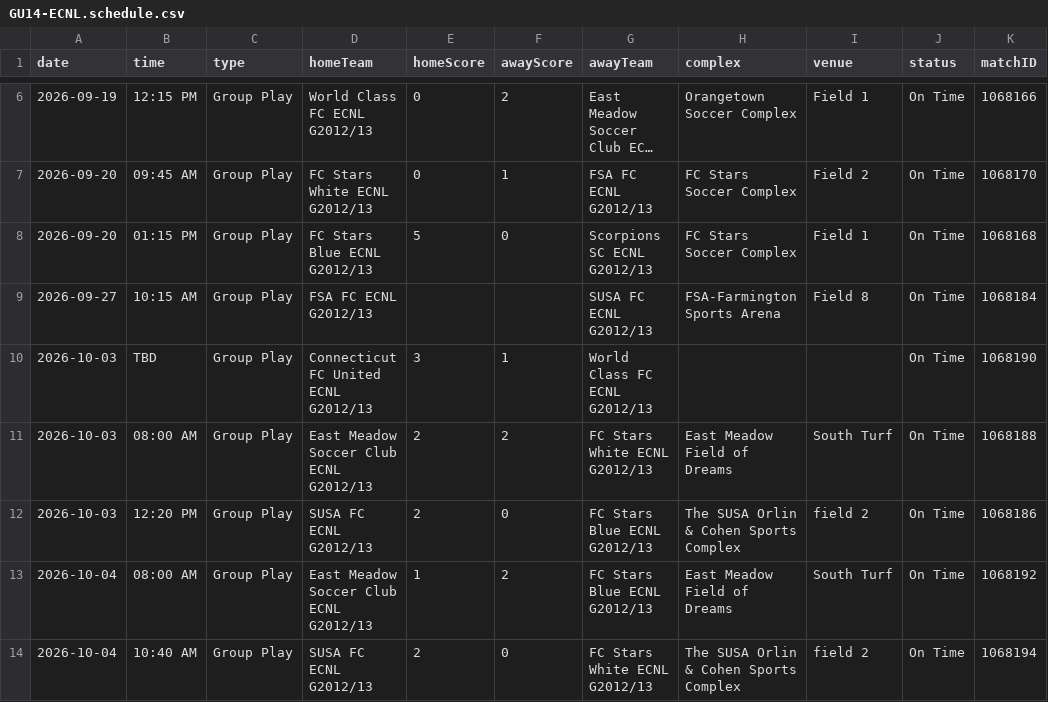
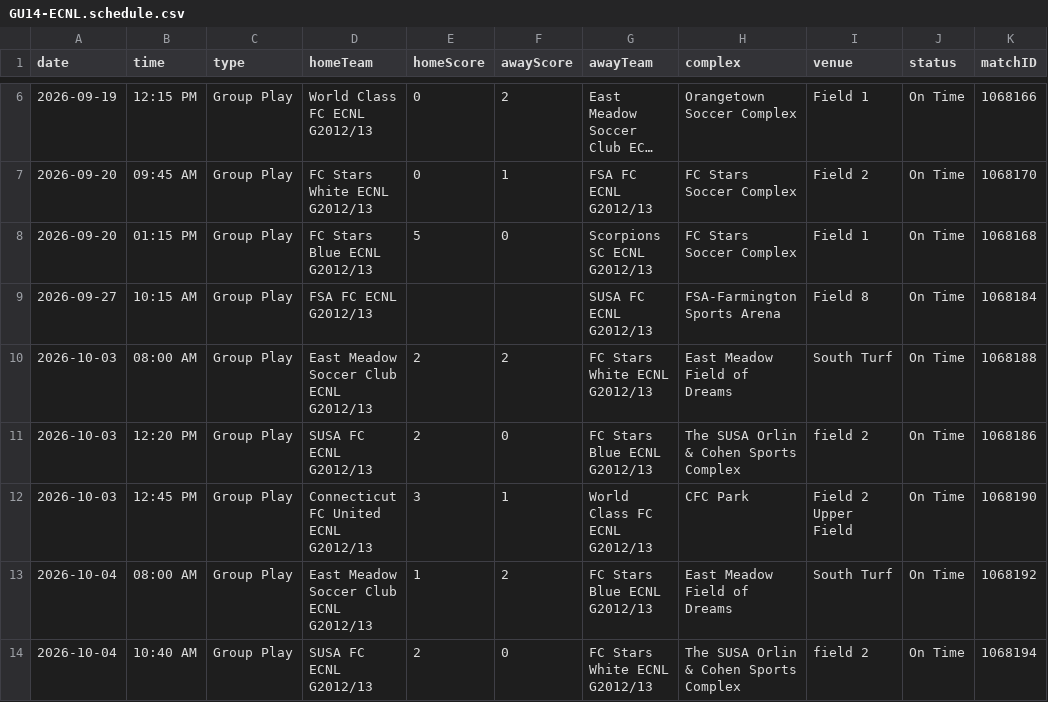
Before and after one commit to NextOneTwoLabs/ecnl-dashboard, a CSV file: export/2026-27/New-England/GU14-ECNL.schedule.csv, drawn as a sheet; only a part is shown, gaps mark what is left out; long unchanged cells end in …; removed rows and columns are numbered as before the commit, all else as after; the diff names each change by its address in the sheet, - before the commit and + after, or states it on an @@ line.

```diff
--- a/export/2026-27/New-England/GU14-ECNL.schedule.csv
+++ b/export/2026-27/New-England/GU14-ECNL.schedule.csv
-row 10: 2026-10-03 | TBD | Group Play | Connecticut FC United ECNL G2012/13 | 3 | 1 | World Class FC ECNL G2012/13 |  |  | On Time | 1068190
+row 12: 2026-10-03 | 12:45 PM | Group Play | Connecticut FC United ECNL G2012/13 | 3 | 1 | World Class FC ECNL G2012/13 | CFC Park | Field 2 Upper Field | On Time | 1068190
```
Also changed, not shown: export/2026-27/New-England/GU13-ECNL.schedule.csv, 4 other files.
